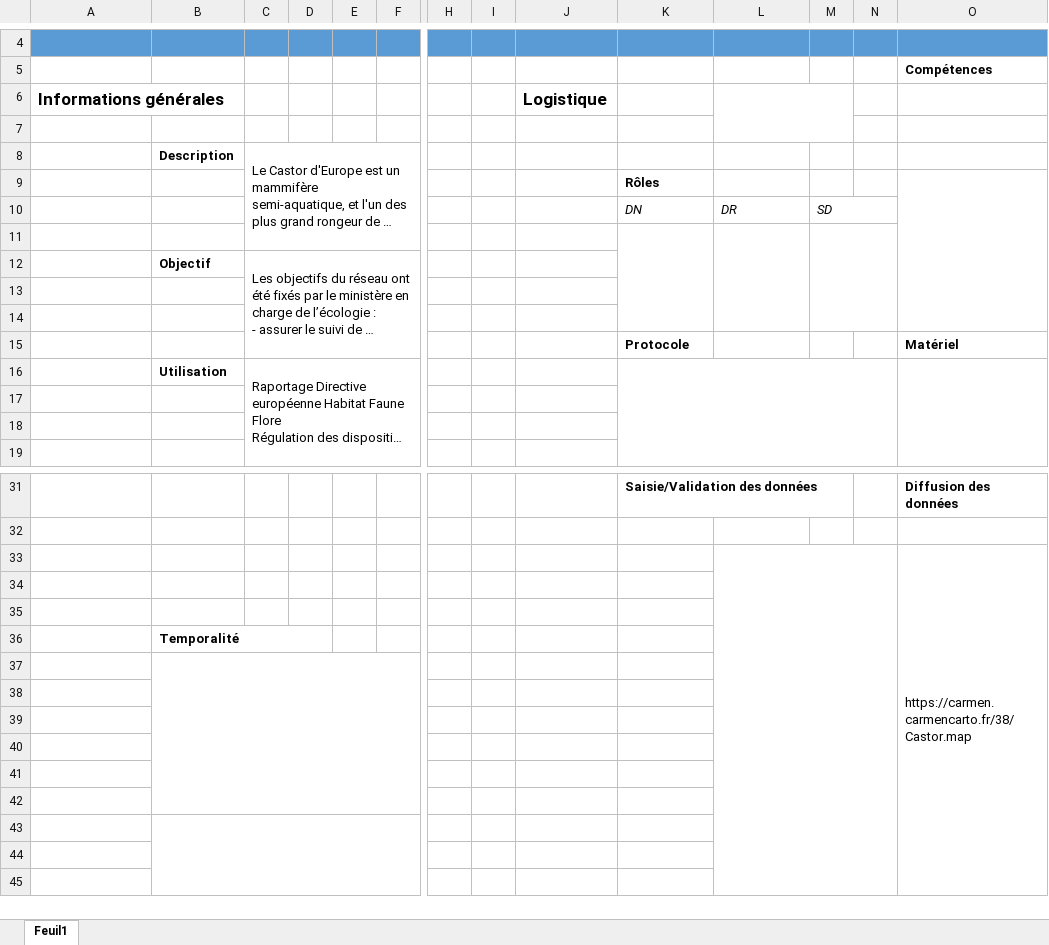
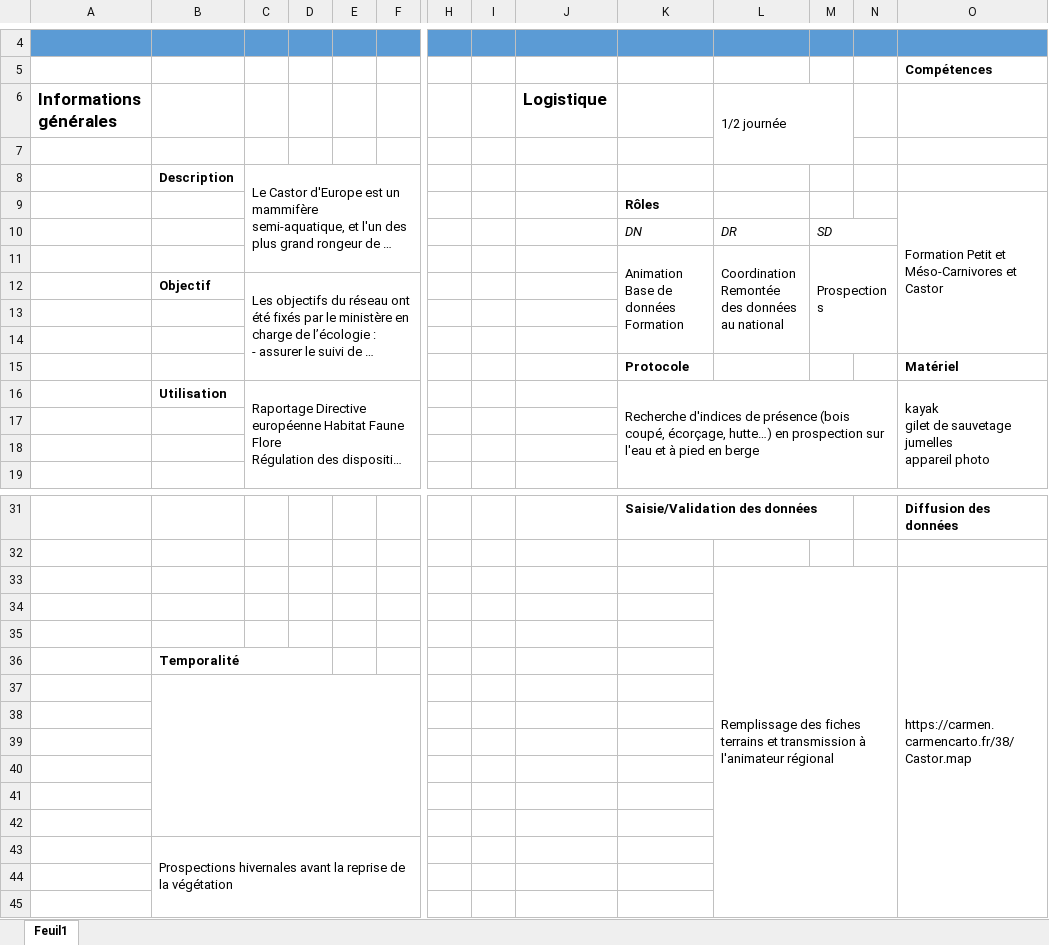
Before and after one commit to OFB-IdF/src_idf, an Excel workbook: castor.xlsx, sheet Feuil1, drawn as a sheet; only a part is shown, gaps mark what is left out; long unchanged cells end in …; values as stored, in another font and other column widths than the file's, no borders; charts and pictures not drawn; rows hold the shown columns only; ↵ is a line break in a cell; the diff names each change by its address in the sheet, - before the commit and + after, or states it on an @@ line.

```diff
--- a/castor.xlsx (sheet Feuil1)
+++ b/castor.xlsx (sheet Feuil1)
-L6: (empty)
+L6: 1/2 journée
-O9: (empty)
+O9: Formation Petit et Méso-Carnivores et Castor
-row 11: (empty)
+row 11:  |  |  |  |  |  |  |  |  | Animation ↵ Base de données ↵ Formation | Coordination ↵ Remontée des données au national | Prospections
-K16: (empty)
+K16: Recherche d'indices de présence (bois coupé, écorçage, hutte…) en prospection sur l'eau et à pied en berge
-O16: (empty)
+O16: kayak ↵ gilet de sauvetage ↵ jumelles ↵ appareil photo
-L33: (empty)
+L33: Remplissage des fiches terrains et transmission à l'animateur régional
-B43: (empty)
+B43: Prospections hivernales avant la reprise de la végétation
```
Also changed, not shown: charts or pictures, becasse.xlsx, data-raw/metadata.xlsx, 9 other files.
